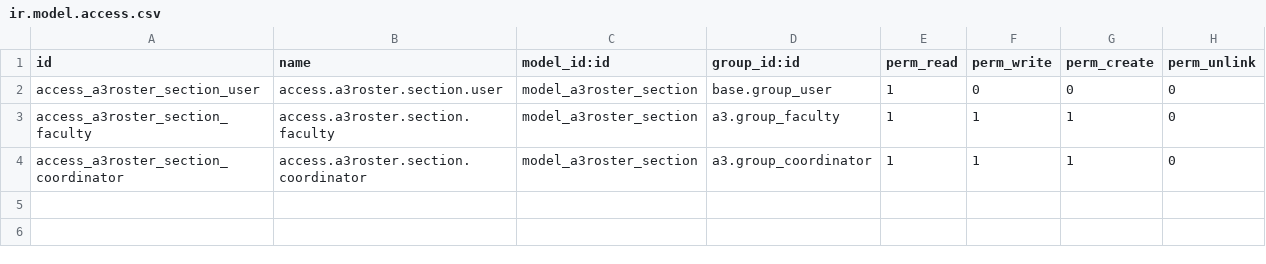
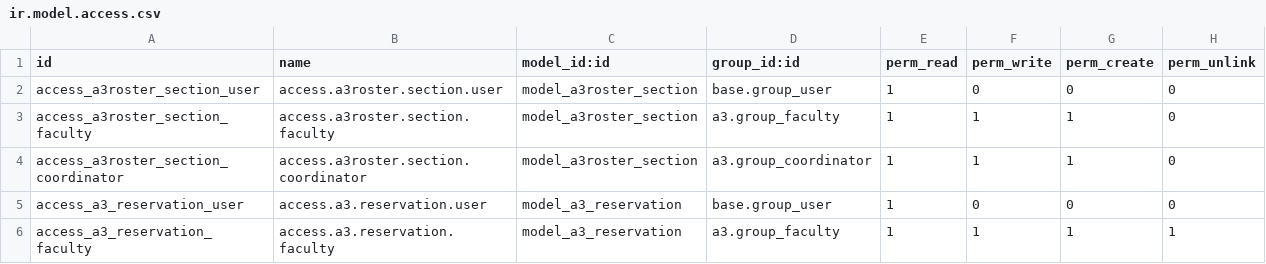
Before and after one commit to oiraqi/academix, a CSV file: a3roster/security/ir.model.access.csv, drawn as a sheet; the diff names each change by its address in the sheet, - before the commit and + after, or states it on an @@ line.

```diff
--- a/a3roster/security/ir.model.access.csv
+++ b/a3roster/security/ir.model.access.csv
+row 5: access_a3_reservation_user | access.a3.reservation.user | model_a3_reservation | base.group_user | 1 | 0 | 0 | 0
+row 6: access_a3_reservation_faculty | access.a3.reservation.faculty | model_a3_reservation | a3.group_faculty | 1 | 1 | 1 | 1
```
Also changed, not shown: 5 other files.
